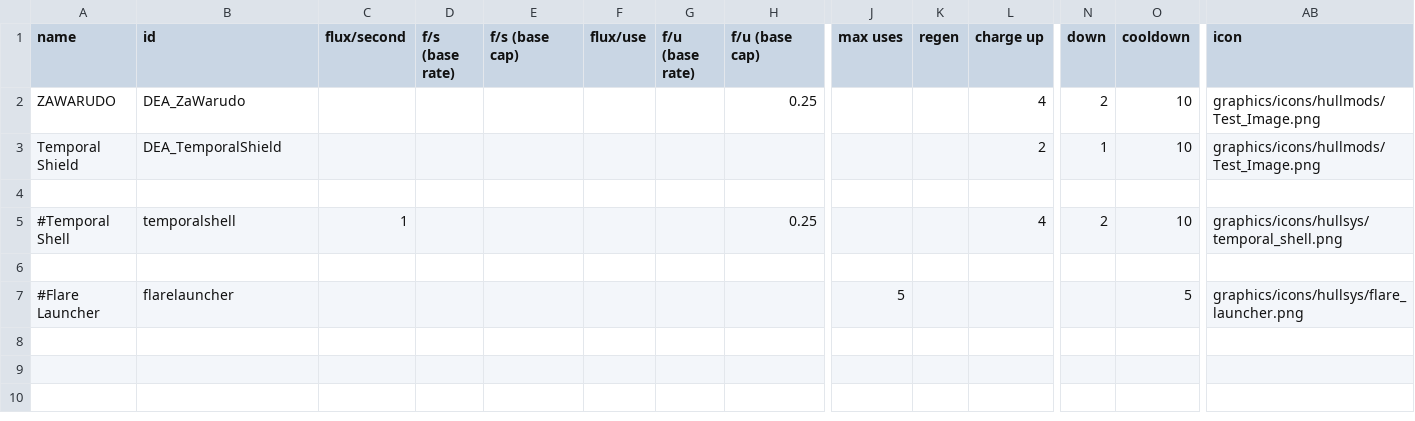
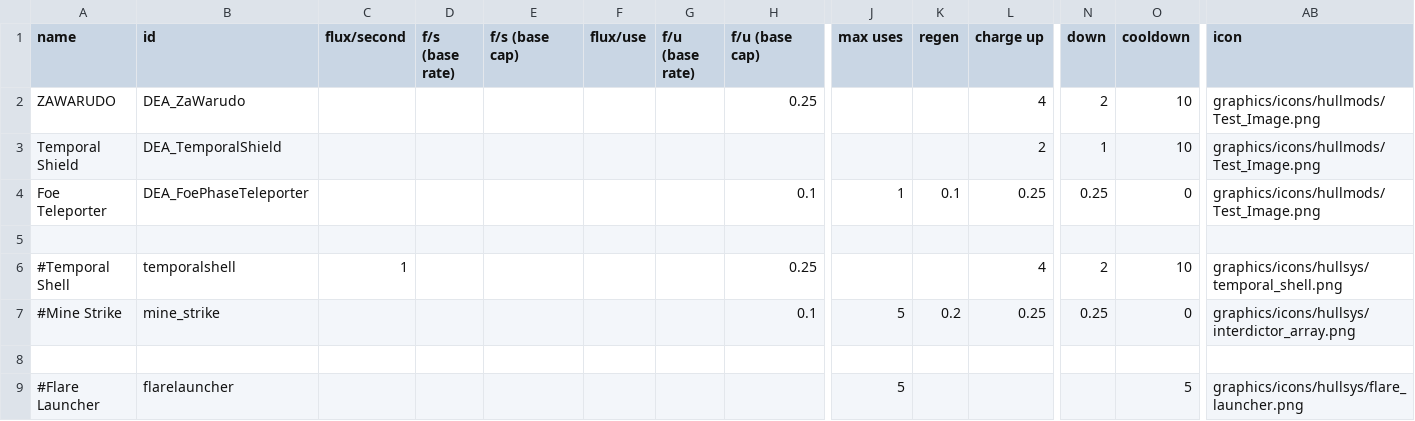
Before and after one commit to DeCEll-1/DEA_mod, a CSV file: DEAmod/data/shipsystems/ship_systems.csv, drawn as a sheet; only a part is shown, gaps mark what is left out; rows hold the shown columns only; the diff names each change by its address in the sheet, - before the commit and + after, or states it on an @@ line.

```diff
--- a/DEAmod/data/shipsystems/ship_systems.csv
+++ b/DEAmod/data/shipsystems/ship_systems.csv
+row 4: Foe Teleporter | DEA_FoePhaseTeleporter |  |  |  |  |  | 0.1 | 1 | 0.1 | 0.25 | 0.25 | 0 | graphics/icons/hullmods/Test_Image.png
+row 7: #Mine Strike | mine_strike |  |  |  |  |  | 0.1 | 5 | 0.2 | 0.25 | 0.25 | 0 | graphics/icons/hullsys/interdictor_array.png
```
Also changed, not shown: DEAmod/data/hulls/ship_data.csv, 50 other files.
